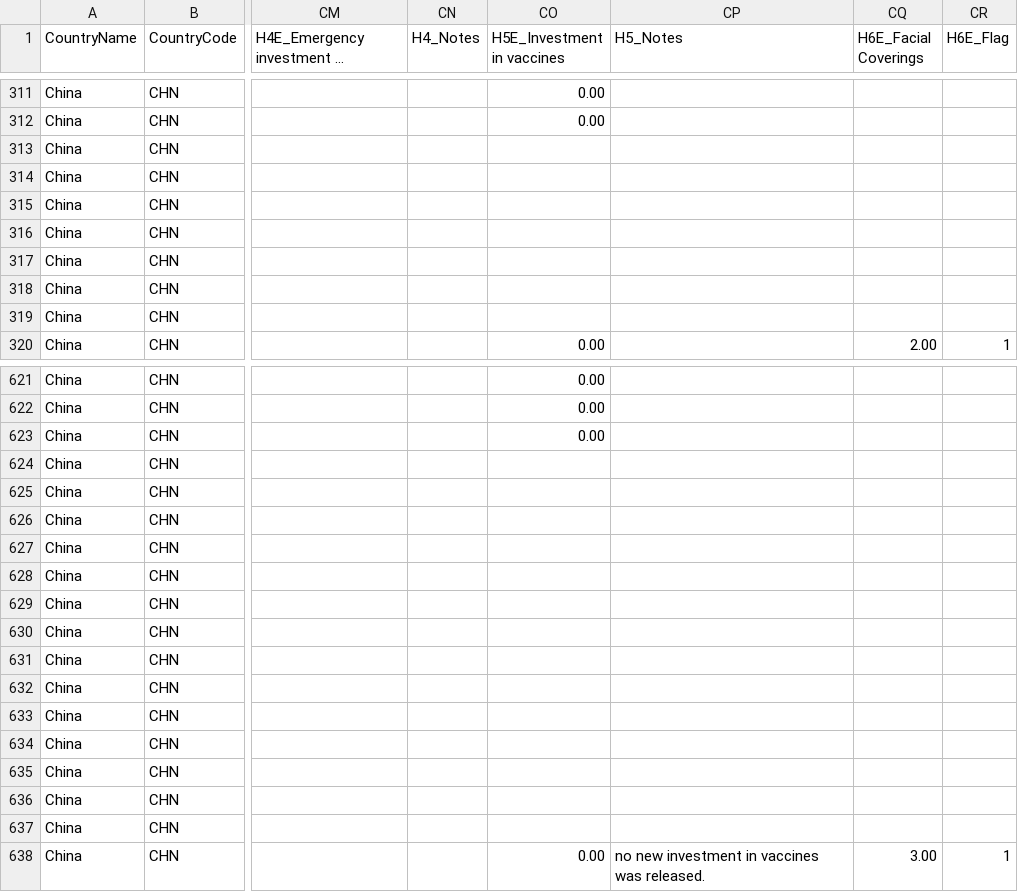
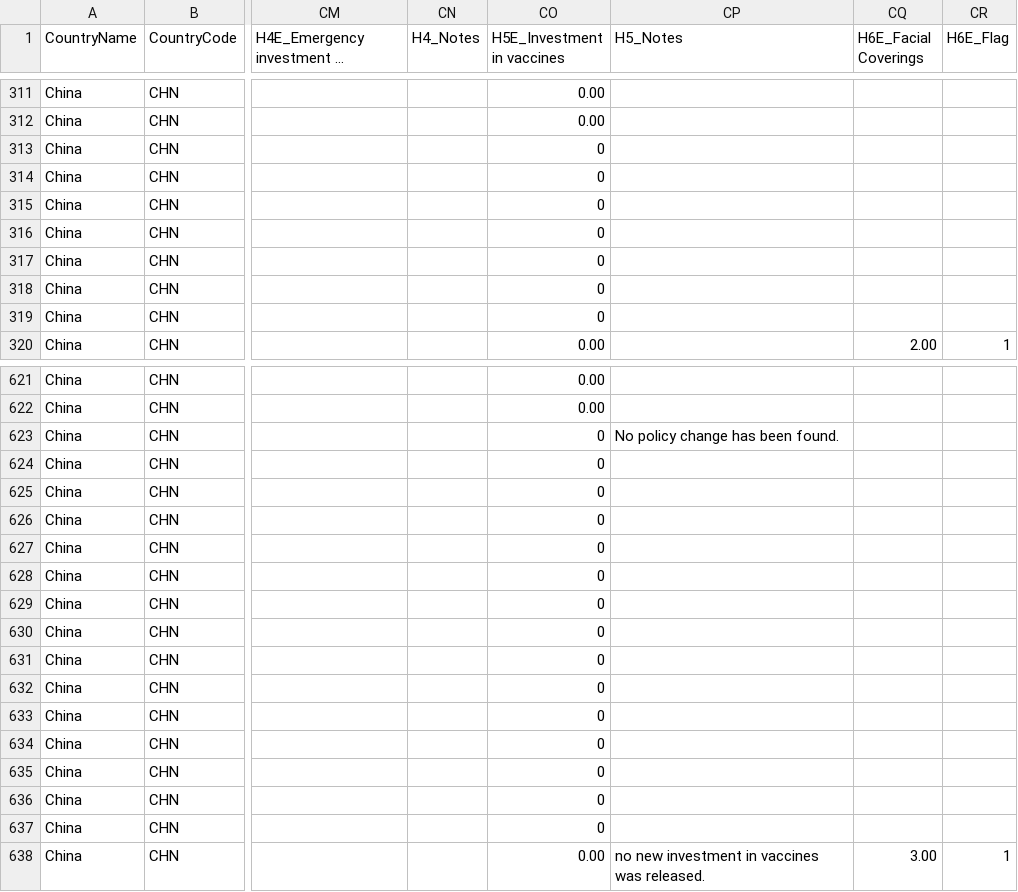
Before and after one commit to QiuXiangyu-Ben/covid-policy-tracker, a CSV file: data/China/OxCGRT_CHN_differentiated_withnotes_2023.csv, drawn as a sheet; only a part is shown, gaps mark what is left out; long unchanged cells end in …; the diff covers the shown part only; the diff names each change by its address in the sheet, - before the commit and + after, or states it on an @@ line.

```diff
--- a/data/China/OxCGRT_CHN_differentiated_withnotes_2023.csv
+++ b/data/China/OxCGRT_CHN_differentiated_withnotes_2023.csv
-CO313:CO319 (H5E_Investment in vaccines): (empty)
+CO313:CO319 (H5E_Investment in vaccines): 0
-CO623 (H5E_Investment in vaccines): 0.00
+CO623 (H5E_Investment in vaccines): 0
-CP623 (H5_Notes): (empty)
+CP623 (H5_Notes): No policy change has been found.
-CO624:CO637 (H5E_Investment in vaccines): (empty)
+CO624:CO637 (H5E_Investment in vaccines): 0
```
Also changed, not shown: 22 edited cells elsewhere in this file, 9 other files.
